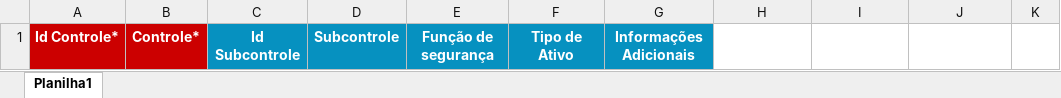
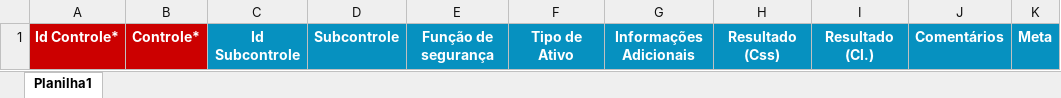
Before and after one commit to lusca-cpu/projeto-django, an Excel workbook: media/framework_generico.xlsx, sheet Planilha1, drawn as a sheet; values as stored, in another font and other column widths than the file's, no borders; the diff names each change by its address in the sheet, - before the commit and + after, or states it on an @@ line.

```diff
--- a/media/framework_generico.xlsx (sheet Planilha1)
+++ b/media/framework_generico.xlsx (sheet Planilha1)
-H1: (empty)
+H1: Resultado (Css)
-H1:K1 fill: none
+H1:K1 fill: #0691C0
-I1: (empty)
+I1: Resultado (Cl.)
-J1: (empty)
+J1: Comentários
-K1: (empty)
+K1: Meta
```
Also changed, not shown: 19 other files.
